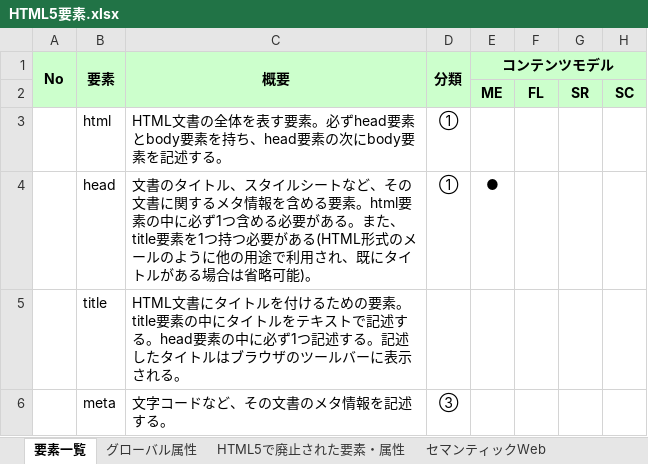
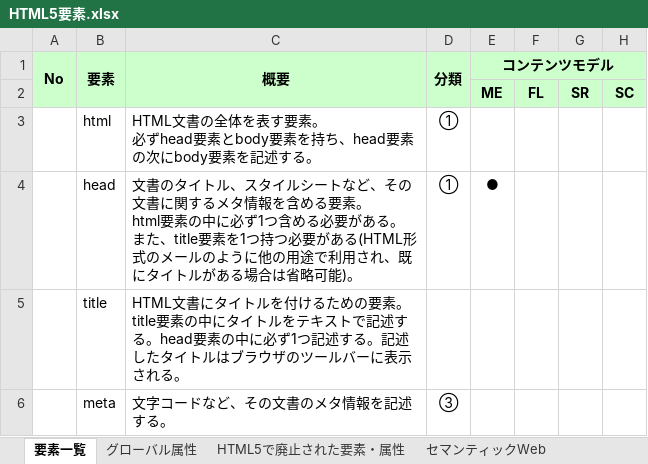
Before and after one commit to devwork555/html5, an Excel workbook: HTML5要素.xlsx, sheet 要素一覧, drawn as a sheet; only a part is shown; values as stored, in another font and other column widths than the file's, no borders; conditional formats not drawn; ↵ is a line break in a cell; the diff names each change by its address in the sheet, - before the commit and + after, or states it on an @@ line.

```diff
--- a/HTML5要素.xlsx (sheet 要素一覧)
+++ b/HTML5要素.xlsx (sheet 要素一覧)
-C3 (概要): …す要素。必ずhead要…
+C3 (概要): …す要素。 ↵ 必ずhead要…
-C4 (概要): …る要素。html要素の中に必ず1つ含める必要がある。また、title…
+C4 (概要): …る要素。 ↵ html要素の中に必ず1つ含める必要がある。 ↵ また、title…
```
Also changed, not shown: 1 other file.
